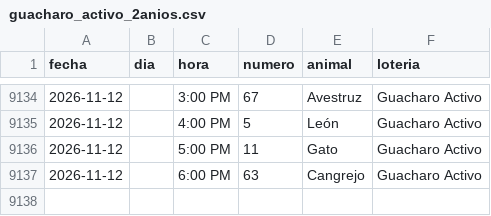
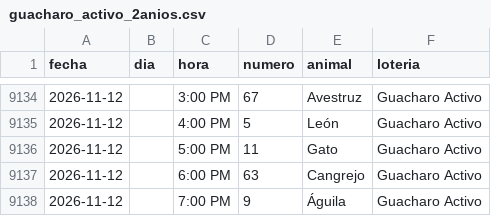
Before and after one commit to victorcsp22-star/sniper-ruletas, a CSV file: data_vz/guacharo_activo_2anios.csv, drawn as a sheet; only a part is shown, gaps mark what is left out.

```diff
--- a/data_vz/guacharo_activo_2anios.csv
+++ b/data_vz/guacharo_activo_2anios.csv
@@ -9137 +9137,2 @@ fecha,dia,hora,numero,animal,loteria
 2026-11-12,,6:00 PM,63,Cangrejo,Guacharo Activo
+2026-11-12,,7:00 PM,9,Águila,Guacharo Activo
```
Also changed, not shown: gatazo.csv, granja_millonaria_granjazo.csv, 6 other files.
